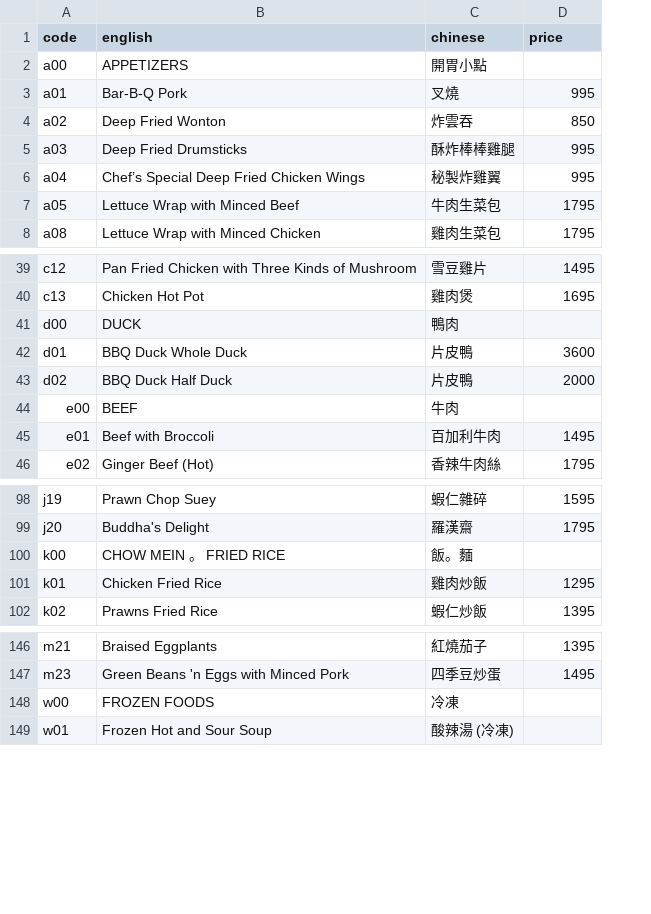
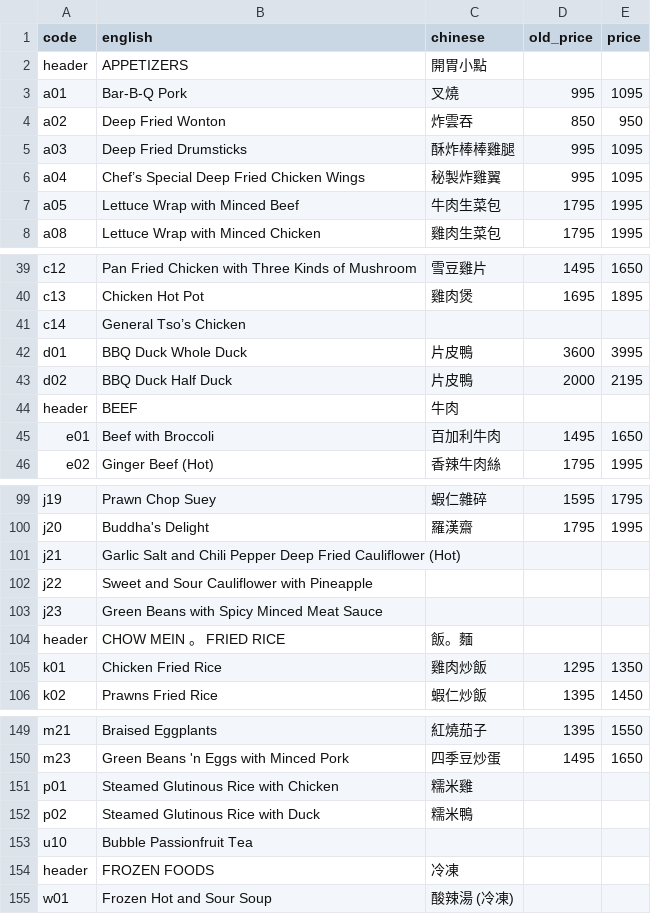
Before and after one commit to popnfresh234/cc_restaurant, a CSV file: src/data/menu_items.csv, drawn as a sheet; only a part is shown, gaps mark what is left out; removed rows and columns are numbered as before the commit, all else as after; the diff covers the shown part only; the diff names each change by its address in the sheet, - before the commit and + after, or states it on an @@ line.

Commit message:
new prices

```diff
--- a/src/data/menu_items.csv
+++ b/src/data/menu_items.csv
+column E (price), rows 3-8: 1095 | 950 | 1095 | 1095 | 1995 | 1995; rows 39-40: 1650 | 1895; rows 42-46: 3995 | 2195 |  | 1650 | 1995; rows 99-100: 1795 | 1995; rows 105-106: 1350 | 1450; rows 149-150: 1550 | 1650
-D1: price
+D1: old_price
-A2 (code): a00
+A2 (code): header
-row 41: d00 | DUCK | 鴨肉
+row 41: c14 | General Tso’s Chicken
-A44 (code): e00
+A44 (code): header
+row 101: j21 | Garlic Salt and Chili Pepper Deep Fried Cauliflower (Hot)
+row 102: j22 | Sweet and Sour Cauliflower with Pineapple
+row 103: j23 | Green Beans with Spicy Minced Meat Sauce
-A104 (code): k00
+A104 (code): header
+row 151: p01 | Steamed Glutinous Rice with Chicken | 糯米雞
+row 152: p02 | Steamed Glutinous Rice with Duck | 糯米鴨
+row 153: u10 | Bubble Passionfruit Tea
-A154 (code): w00
+A154 (code): header
```
Also changed, not shown: 1 added row, 1 removed row and 6 edited cells elsewhere in this file, 1 other file.
